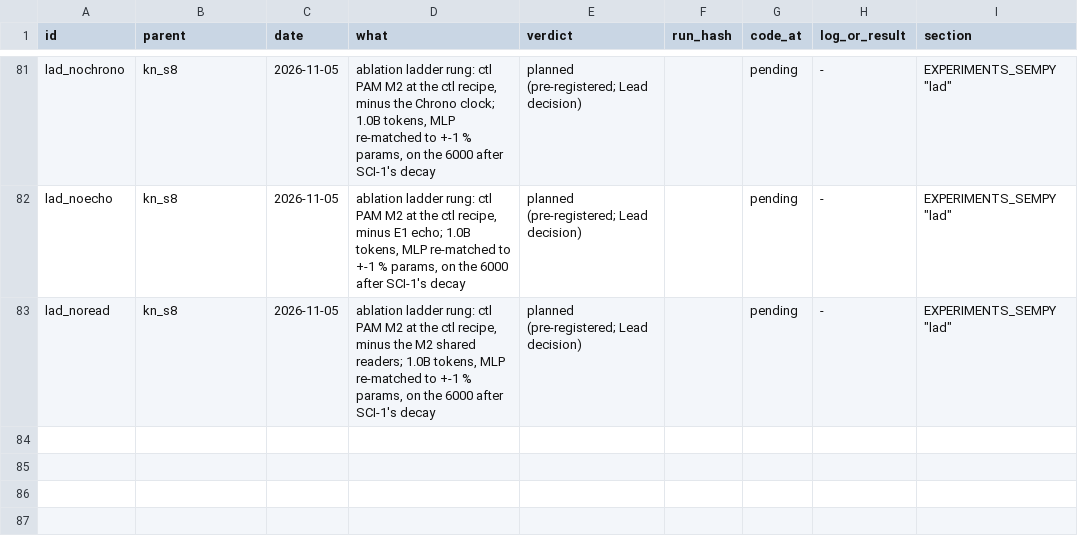
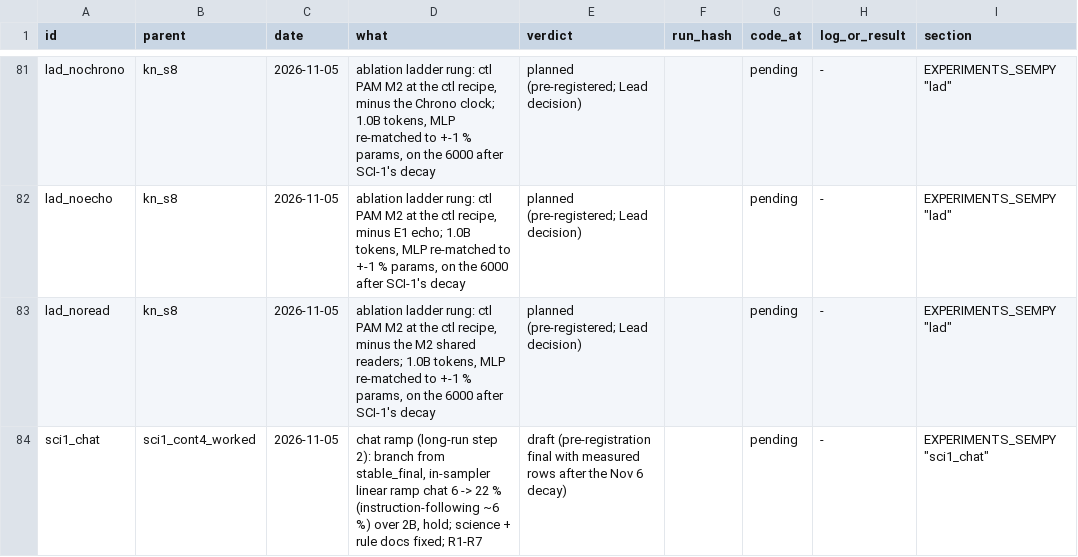
Before and after one commit to gowrav-vishwakarma/qllm2, a TSV file: v13_sempty/EXPERIMENT_LINEAGE.tsv, drawn as a sheet; only a part is shown, gaps mark what is left out.

Commit message:
sci1_chat: DRAFT pre-registration of the chat ramp (long-run step 2) with PLAN_LONGRUN R1-R7 folded in (docs only)

```diff
--- a/v13_sempty/EXPERIMENT_LINEAGE.tsv
+++ b/v13_sempty/EXPERIMENT_LINEAGE.tsv
@@ -83 +83,2 @@ lad_noecho	kn_s8	2026-11-05	ablation ladder rung: ctl PAM M2 at the ctl recipe,
 lad_noread	kn_s8	2026-11-05	ablation ladder rung: ctl PAM M2 at the ctl recipe, minus the M2 shared readers; 1.0B tokens, MLP re-matched to +-1 % params, on the 6000 after SCI-1's decay	planned (pre-registered; Lead decision)		pending	-	EXPERIMENTS_SEMPY "lad"
+sci1_chat	sci1_cont4_worked	2026-11-05	chat ramp (long-run step 2): branch from stable_final, in-sampler linear ramp chat 6 -> 22 % (instruction-following ~6 %) over 2B, hold; science + rule docs fixed; R1-R7	draft (pre-registration final with measured rows after the Nov 6 decay)		pending	-	EXPERIMENTS_SEMPY "sci1_chat"
```
Also changed, not shown: 2 other files.
